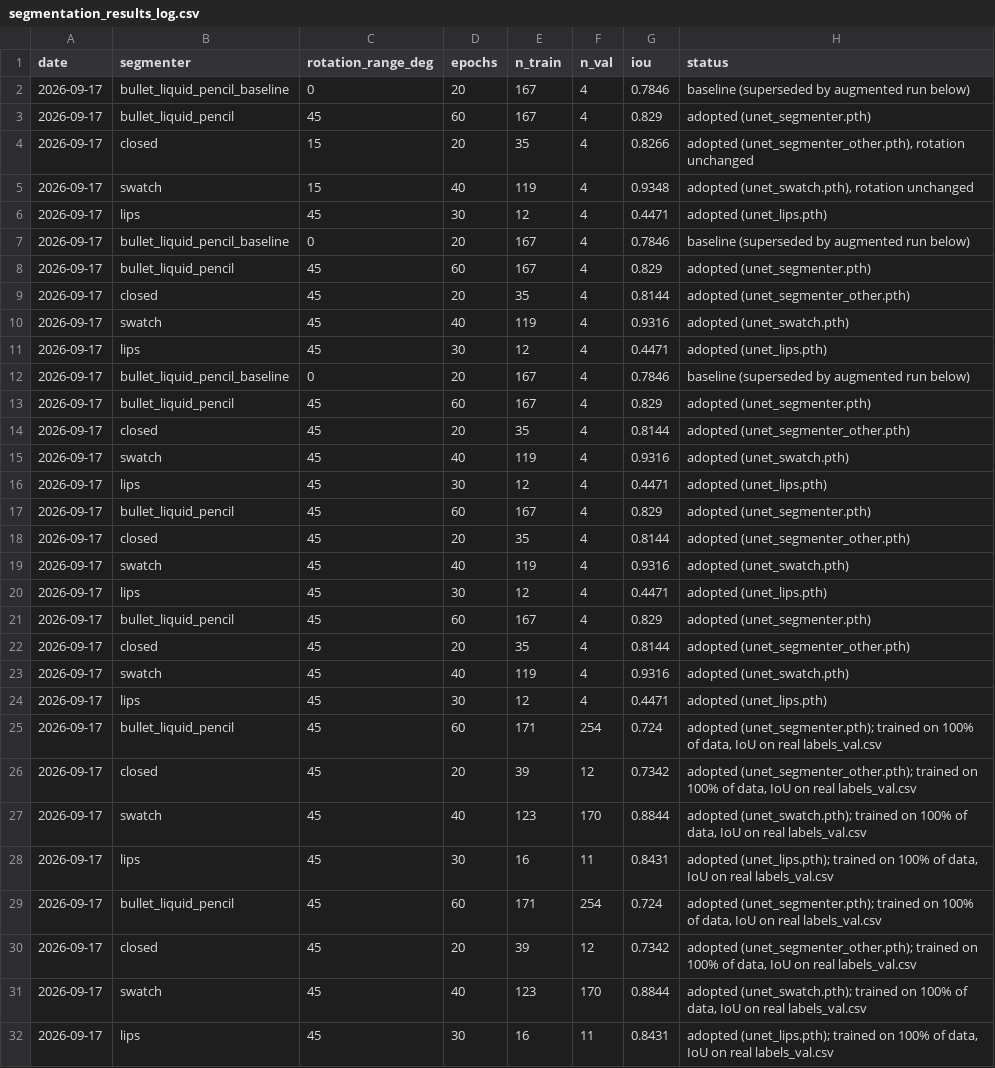
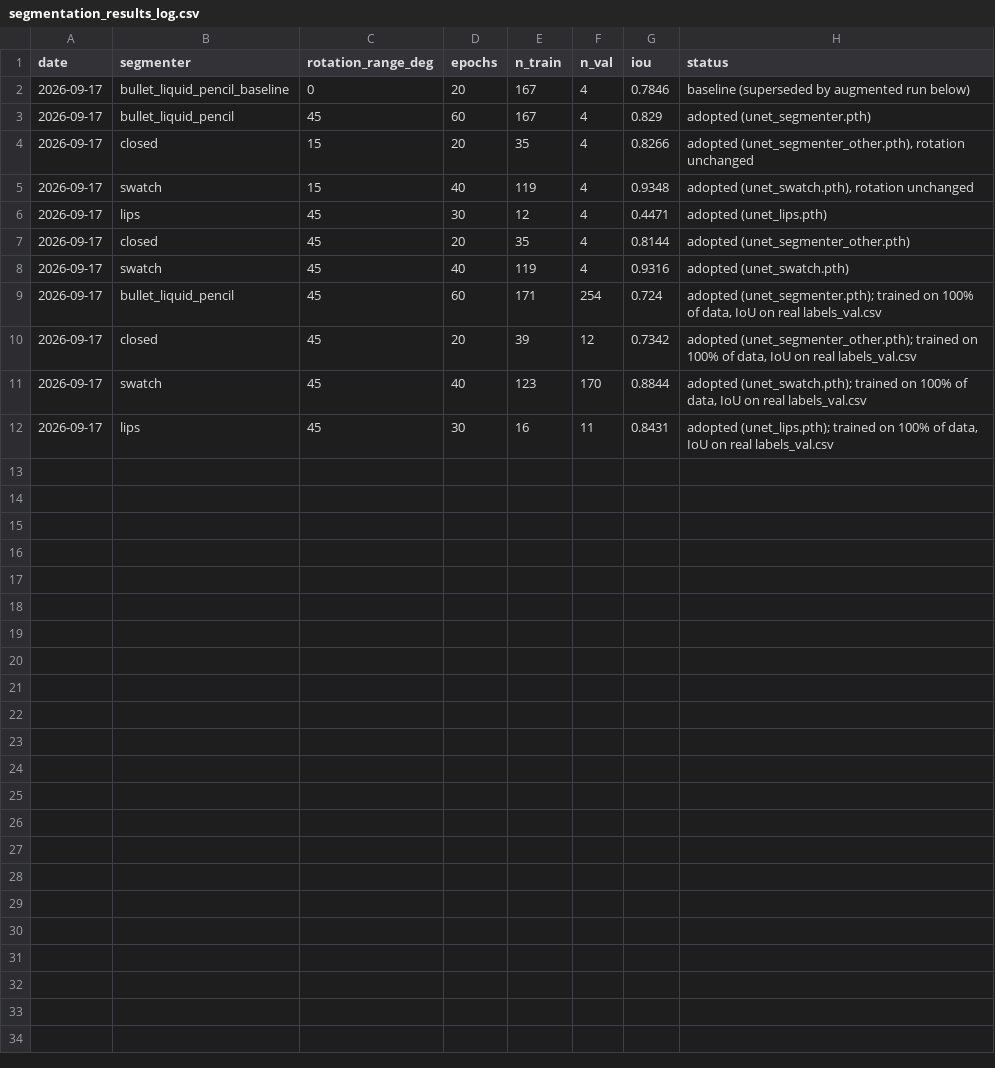
Before and after one commit to ConstanzaSchibber/lipstick_color_extraction, a CSV file: notebooks/segmentation_results_log.csv, drawn as a sheet; the diff names each change by its address in the sheet, - before the commit and + after, or states it on an @@ line.

Commit message:
Add docstrings/comments to 06_a and 06_b, fix Stage 2a sample diversity
- Document every function lacking a docstring in both notebooks
- Add missing inline comments across code cells
- Sample Stage 2a's qualitative check across bullet/liquid/pencil and
  distinct brands instead of the first 4 rows (was missing pencil, had
  duplicate-brand liquids)
- Drop the stale ±15°/±45° comparison table for a simpler note
- Add closing interpretation of 06_a's per-class validation metrics
- Dedupe segmentation_results_log.csv (31 -> 11 rows)

```diff
--- a/notebooks/segmentation_results_log.csv
+++ b/notebooks/segmentation_results_log.csv
-row 7: 2026-09-17 | bullet_liquid_pencil_baseline | 0 | 20 | 167 | 4 | 0.7846 | baseline (superseded by augmented run below)
-row 8: 2026-09-17 | bullet_liquid_pencil | 45 | 60 | 167 | 4 | 0.829 | adopted (unet_segmenter.pth)
-row 11: 2026-09-17 | lips | 45 | 30 | 12 | 4 | 0.4471 | adopted (unet_lips.pth)
-row 12: 2026-09-17 | bullet_liquid_pencil_baseline | 0 | 20 | 167 | 4 | 0.7846 | baseline (superseded by augmented run below)
-row 13: 2026-09-17 | bullet_liquid_pencil | 45 | 60 | 167 | 4 | 0.829 | adopted (unet_segmenter.pth)
-row 14: 2026-09-17 | closed | 45 | 20 | 35 | 4 | 0.8144 | adopted (unet_segmenter_other.pth)
-row 15: 2026-09-17 | swatch | 45 | 40 | 119 | 4 | 0.9316 | adopted (unet_swatch.pth)
-row 16: 2026-09-17 | lips | 45 | 30 | 12 | 4 | 0.4471 | adopted (unet_lips.pth)
-row 17: 2026-09-17 | bullet_liquid_pencil | 45 | 60 | 167 | 4 | 0.829 | adopted (unet_segmenter.pth)
-row 18: 2026-09-17 | closed | 45 | 20 | 35 | 4 | 0.8144 | adopted (unet_segmenter_other.pth)
-row 19: 2026-09-17 | swatch | 45 | 40 | 119 | 4 | 0.9316 | adopted (unet_swatch.pth)
-row 20: 2026-09-17 | lips | 45 | 30 | 12 | 4 | 0.4471 | adopted (unet_lips.pth)
-row 21: 2026-09-17 | bullet_liquid_pencil | 45 | 60 | 167 | 4 | 0.829 | adopted (unet_segmenter.pth)
-row 22: 2026-09-17 | closed | 45 | 20 | 35 | 4 | 0.8144 | adopted (unet_segmenter_other.pth)
-row 23: 2026-09-17 | swatch | 45 | 40 | 119 | 4 | 0.9316 | adopted (unet_swatch.pth)
-row 24: 2026-09-17 | lips | 45 | 30 | 12 | 4 | 0.4471 | adopted (unet_lips.pth)
-row 25: 2026-09-17 | bullet_liquid_pencil | 45 | 60 | 171 | 254 | 0.724 | adopted (unet_segmenter.pth); trained on 100% of data, IoU on real labels_val.csv
-row 26: 2026-09-17 | closed | 45 | 20 | 39 | 12 | 0.7342 | adopted (unet_segmenter_other.pth); trained on 100% of data, IoU on real labels_val.csv
-row 27: 2026-09-17 | swatch | 45 | 40 | 123 | 170 | 0.8844 | adopted (unet_swatch.pth); trained on 100% of data, IoU on real labels_val.csv
-row 28: 2026-09-17 | lips | 45 | 30 | 16 | 11 | 0.8431 | adopted (unet_lips.pth); trained on 100% of data, IoU on real labels_val.csv
```
Also changed, not shown: 2 other files.
